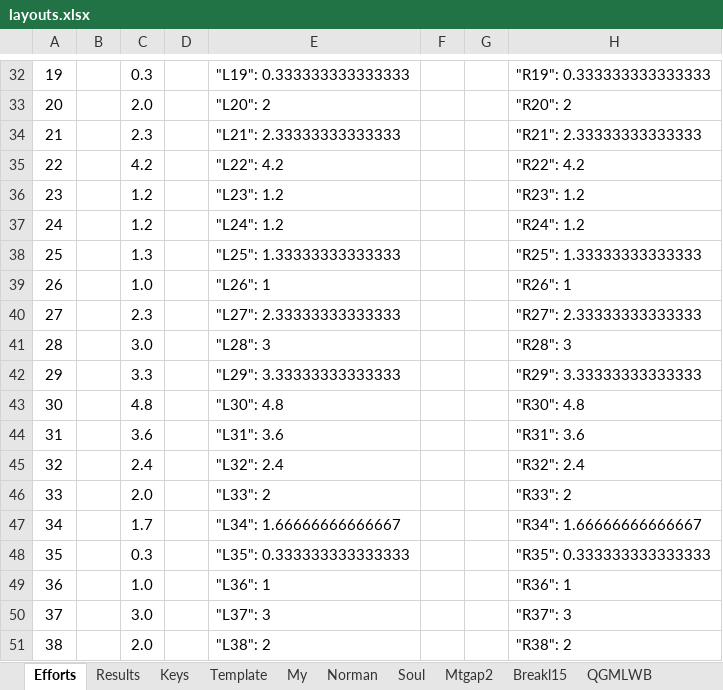
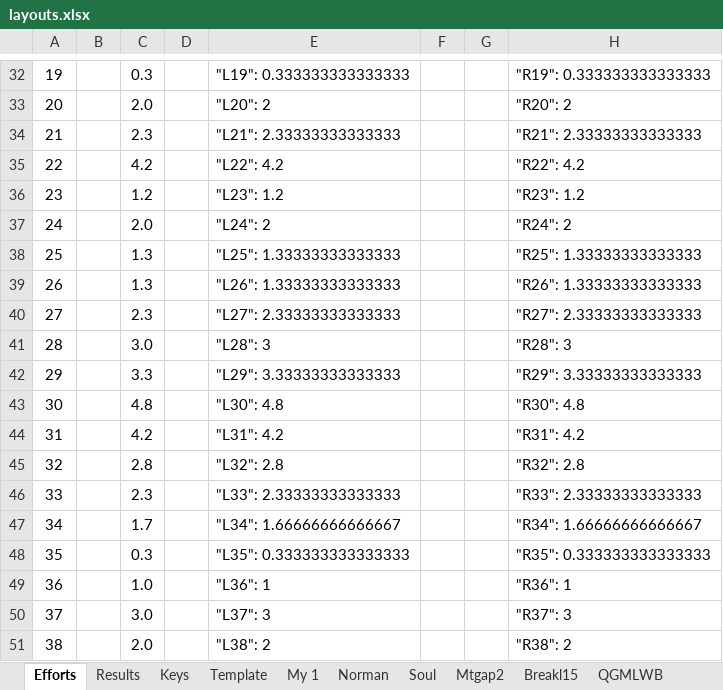
Before and after one commit to sgaliamov/ergo-layouts, an Excel workbook: layouts/layouts.xlsx, sheet Efforts, drawn as a sheet; only a part is shown, gaps mark what is left out; values as stored, in another font and other column widths than the file's, no borders; the diff covers the shown part only; the diff names each change by its address in the sheet, - before the commit and + after, or states it on an @@ line.

Commit message:
new efforts

```diff
--- a/layouts/layouts.xlsx (sheet Efforts)
+++ b/layouts/layouts.xlsx (sheet Efforts)
-sheet tab: My
+sheet tab: My 1
-C37: 1.2
+C37: 2.0
-E37: "L24": 1.2
+E37: "L24": 2
-H37: "R24": 1.2
+H37: "R24": 2
-C39: 1.0
+C39: 1.3
-E39: "L26": 1
+E39: "L26": 1.33333333333333
-H39: "R26": 1
+H39: "R26": 1.33333333333333
-C44: 3.6
+C44: 4.2
-E44: "L31": 3.6
+E44: "L31": 4.2
-H44: "R31": 3.6
+H44: "R31": 4.2
-C45: 2.4
+C45: 2.8
-E45: "L32": 2.4
+E45: "L32": 2.8
-H45: "R32": 2.4
+H45: "R32": 2.8
-C46: 2.0
+C46: 2.3
-E46: "L33": 2
+E46: "L33": 2.33333333333333
-H46: "R33": 2
+H46: "R33": 2.33333333333333
```
Also changed, not shown: 28 edited cells elsewhere in this sheet, sheet Results, sheet Template, 5 other files.
